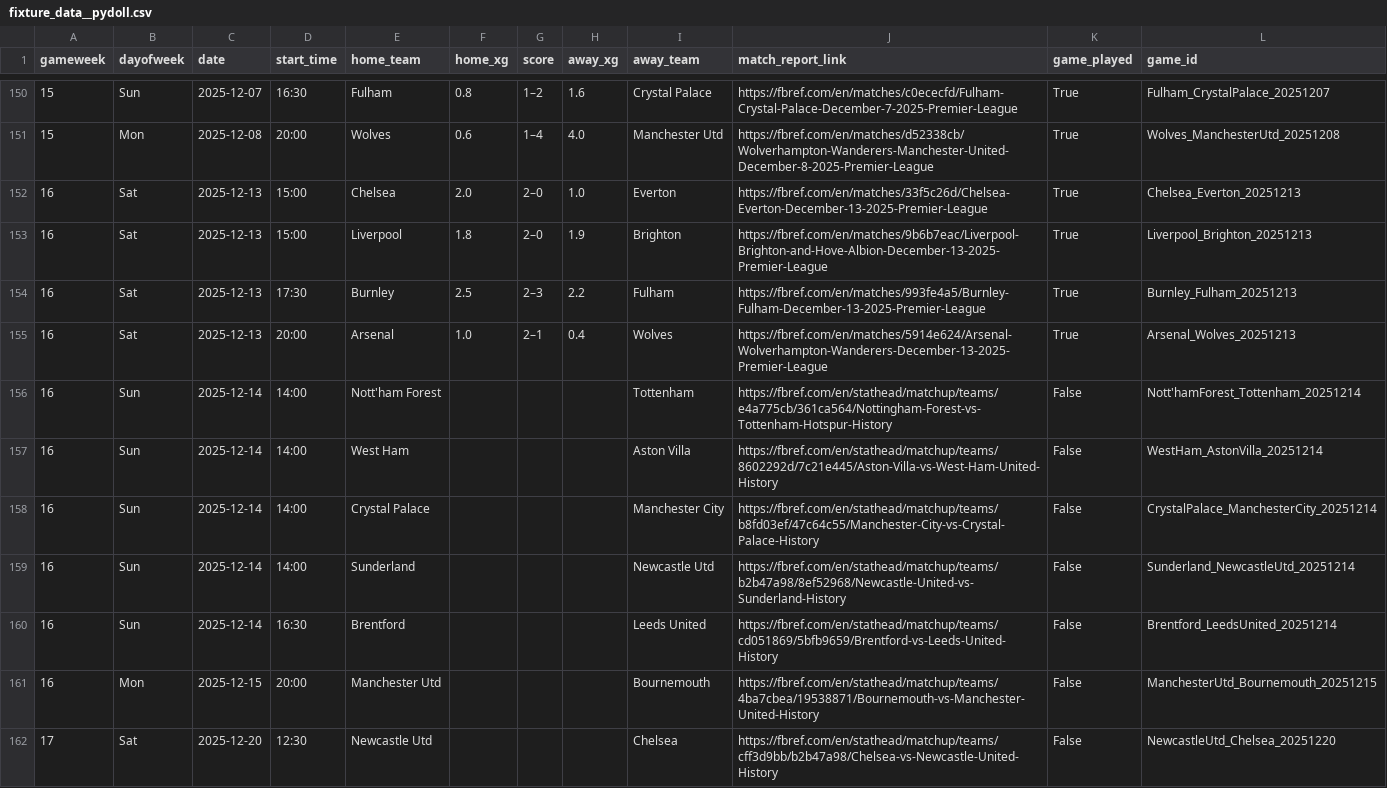
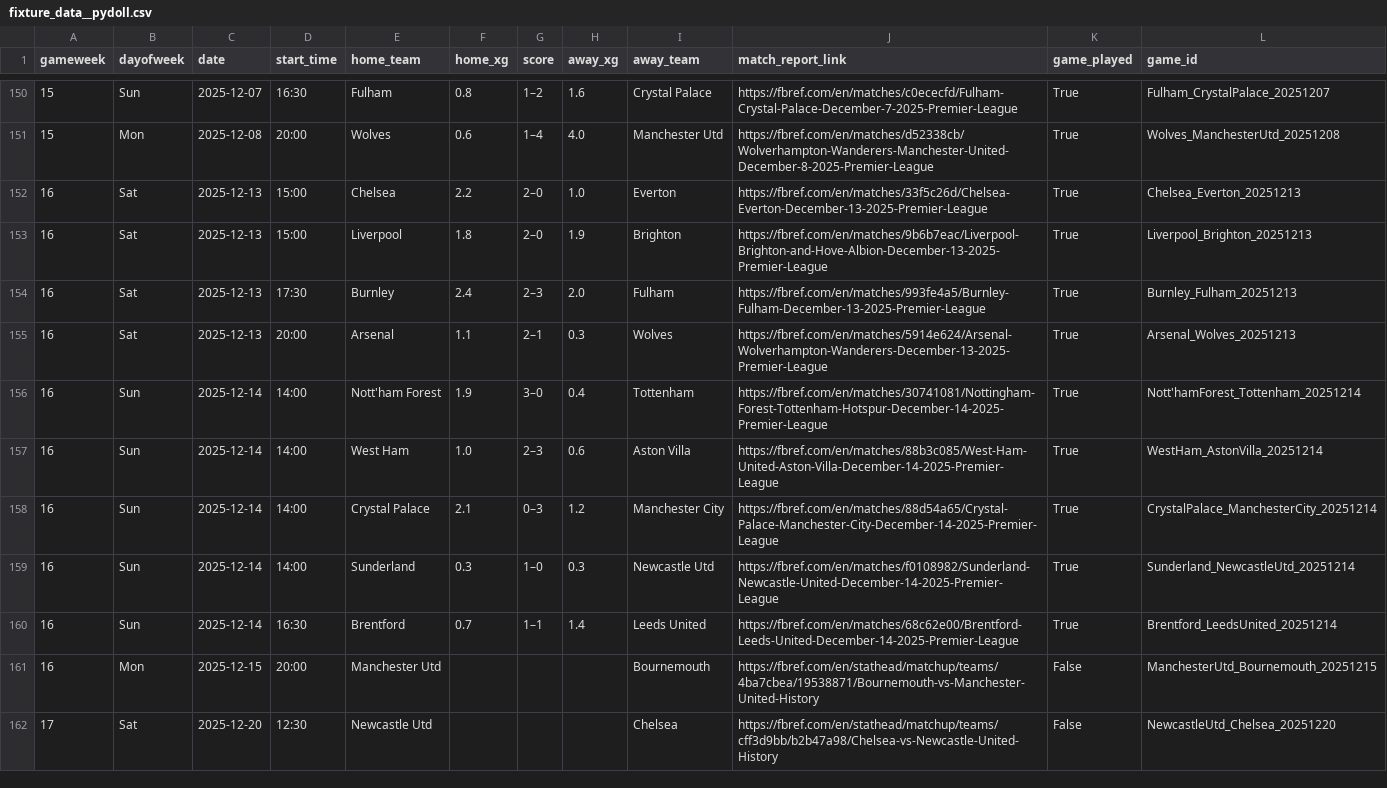
Before and after one commit to SpoicyCurri/ff-bot, a CSV file: data/2025-2026/fixture_data__pydoll.csv, drawn as a sheet; only a part is shown, gaps mark what is left out.

```diff
--- a/data/2025-2026/fixture_data__pydoll.csv
+++ b/data/2025-2026/fixture_data__pydoll.csv
@@ -151,11 +151,11 @@ gameweek,dayofweek,date,start_time,home_team,home_xg,score,away_xg,away_team,mat
 15,Mon,2025-12-08,20:00,Wolves,0.6,1–4,4.0,Manchester Utd,https://fbref.com/en/matches/d52338cb/Wolverhampton-Wanderers-Manchester-United-December-8-2025-Premier-League,True,Wolves_ManchesterUtd_20251208
-16,Sat,2025-12-13,15:00,Chelsea,2.0,2–0,1.0,Everton,https://fbref.com/en/matches/33f5c26d/Chelsea-Everton-December-13-2025-Premier-League,True,Chelsea_Everton_20251213
+16,Sat,2025-12-13,15:00,Chelsea,2.2,2–0,1.0,Everton,https://fbref.com/en/matches/33f5c26d/Chelsea-Everton-December-13-2025-Premier-League,True,Chelsea_Everton_20251213
 16,Sat,2025-12-13,15:00,Liverpool,1.8,2–0,1.9,Brighton,https://fbref.com/en/matches/9b6b7eac/Liverpool-Brighton-and-Hove-Albion-December-13-2025-Premier-League,True,Liverpool_Brighton_20251213
-16,Sat,2025-12-13,17:30,Burnley,2.5,2–3,2.2,Fulham,https://fbref.com/en/matches/993fe4a5/Burnley-Fulham-December-13-2025-Premier-League,True,Burnley_Fulham_20251213
-16,Sat,2025-12-13,20:00,Arsenal,1.0,2–1,0.4,Wolves,https://fbref.com/en/matches/5914e624/Arsenal-Wolverhampton-Wanderers-December-13-2025-Premier-League,True,Arsenal_Wolves_20251213
-16,Sun,2025-12-14,14:00,Nott'ham Forest,,,,Tottenham,https://fbref.com/en/stathead/matchup/teams/e4a775cb/361ca564/Nottingham-Forest-vs-Tottenham-Hotspur-History,False,Nott'hamForest_Tottenham_20251214
-16,Sun,2025-12-14,14:00,West Ham,,,,Aston Villa,https://fbref.com/en/stathead/matchup/teams/8602292d/7c21e445/Aston-Villa-vs-West-Ham-United-History,False,WestHam_AstonVilla_20251214
-16,Sun,2025-12-14,14:00,Crystal Palace,,,,Manchester City,https://fbref.com/en/stathead/matchup/teams/b8fd03ef/47c64c55/Manchester-City-vs-Crystal-Palace-History,False,CrystalPalace_ManchesterCity_20251214
-16,Sun,2025-12-14,14:00,Sunderland,,,,Newcastle Utd,https://fbref.com/en/stathead/matchup/teams/b2b47a98/8ef52968/Newcastle-United-vs-Sunderland-History,False,Sunderland_NewcastleUtd_20251214
-16,Sun,2025-12-14,16:30,Brentford,,,,Leeds United,https://fbref.com/en/stathead/matchup/teams/cd051869/5bfb9659/Brentford-vs-Leeds-United-History,False,Brentford_LeedsUnited_20251214
+16,Sat,2025-12-13,17:30,Burnley,2.4,2–3,2.0,Fulham,https://fbref.com/en/matches/993fe4a5/Burnley-Fulham-December-13-2025-Premier-League,True,Burnley_Fulham_20251213
+16,Sat,2025-12-13,20:00,Arsenal,1.1,2–1,0.3,Wolves,https://fbref.com/en/matches/5914e624/Arsenal-Wolverhampton-Wanderers-December-13-2025-Premier-League,True,Arsenal_Wolves_20251213
+16,Sun,2025-12-14,14:00,Nott'ham Forest,1.9,3–0,0.4,Tottenham,https://fbref.com/en/matches/30741081/Nottingham-Forest-Tottenham-Hotspur-December-14-2025-Premier-League,True,Nott'hamForest_Tottenham_20251214
+16,Sun,2025-12-14,14:00,West Ham,1.0,2–3,0.6,Aston Villa,https://fbref.com/en/matches/88b3c085/West-Ham-United-Aston-Villa-December-14-2025-Premier-League,True,WestHam_AstonVilla_20251214
+16,Sun,2025-12-14,14:00,Crystal Palace,2.1,0–3,1.2,Manchester City,https://fbref.com/en/matches/88d54a65/Crystal-Palace-Manchester-City-December-14-2025-Premier-League,True,CrystalPalace_ManchesterCity_20251214
+16,Sun,2025-12-14,14:00,Sunderland,0.3,1–0,0.3,Newcastle Utd,https://fbref.com/en/matches/f0108982/Sunderland-Newcastle-United-December-14-2025-Premier-League,True,Sunderland_NewcastleUtd_20251214
+16,Sun,2025-12-14,16:30,Brentford,0.7,1–1,1.4,Leeds United,https://fbref.com/en/matches/68c62e00/Brentford-Leeds-United-December-14-2025-Premier-League,True,Brentford_LeedsUnited_20251214
 16,Mon,2025-12-15,20:00,Manchester Utd,,,,Bournemouth,https://fbref.com/en/stathead/matchup/teams/4ba7cbea/19538871/Bournemouth-vs-Manchester-United-History,False,ManchesterUtd_Bournemouth_20251215
```
Also changed, not shown: data/2025-2026/players_v2/players_keeper.csv, 5 other files.
